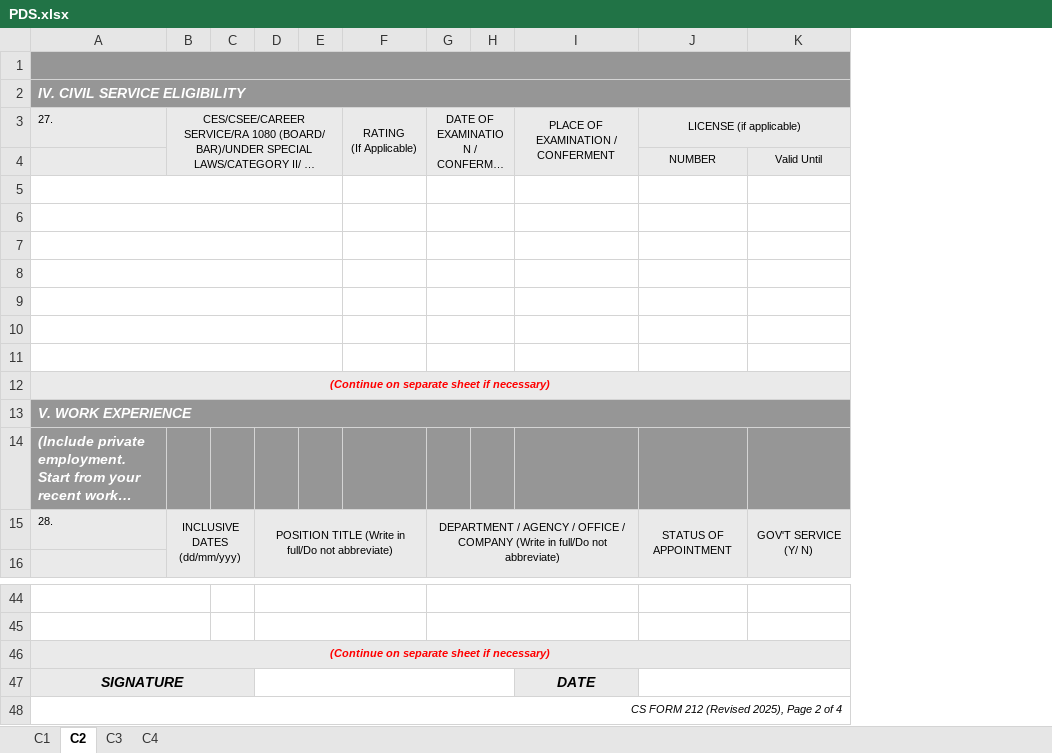
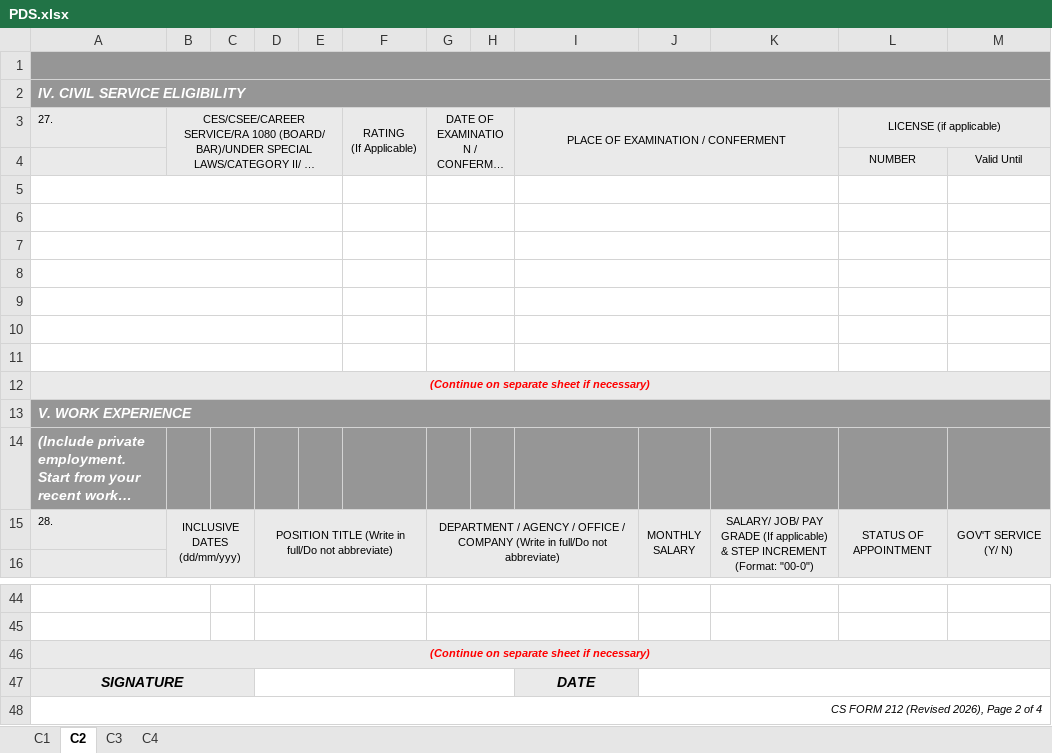
Before and after one commit to pat3ckcusi-code/hris-laravel-docker, an Excel workbook: storage/app/templates/PDS.xlsx, sheet C2, drawn as a sheet; only a part is shown, gaps mark what is left out; long unchanged cells end in …; values as stored, in another font and other column widths than the file's, no borders; removed rows and columns are numbered as before the commit, all else as after; ↵ is a line break in a cell; the diff names each change by its address in the sheet, - before the commit and + after, or states it on an @@ line.

Commit message:
updating the plantillas and salary

```diff
--- a/storage/app/templates/PDS.xlsx (sheet C2)
+++ b/storage/app/templates/PDS.xlsx (sheet C2)
+column J, row 15: MONTHLY ↵ SALARY
+column K, row 15: SALARY/ JOB/ PAY GRADE (If applicable) & STEP INCREMENT (Format: "00-0")
+I5:K5 merged
+I6:K6 merged
+I7:K7 merged
+I8:K8 merged
+I9:K9 merged
+I10:K10 merged
+I11:K11 merged
-J47:K47 merged
-A48: CS FORM 212 (Revised 2025), Page 2 of 4
+A48: CS FORM 212 (Revised 2026), Page 2 of 4
```
Also changed, not shown: sheet C3, sheet C4, sheet C1, charts or pictures, 37 other files.
